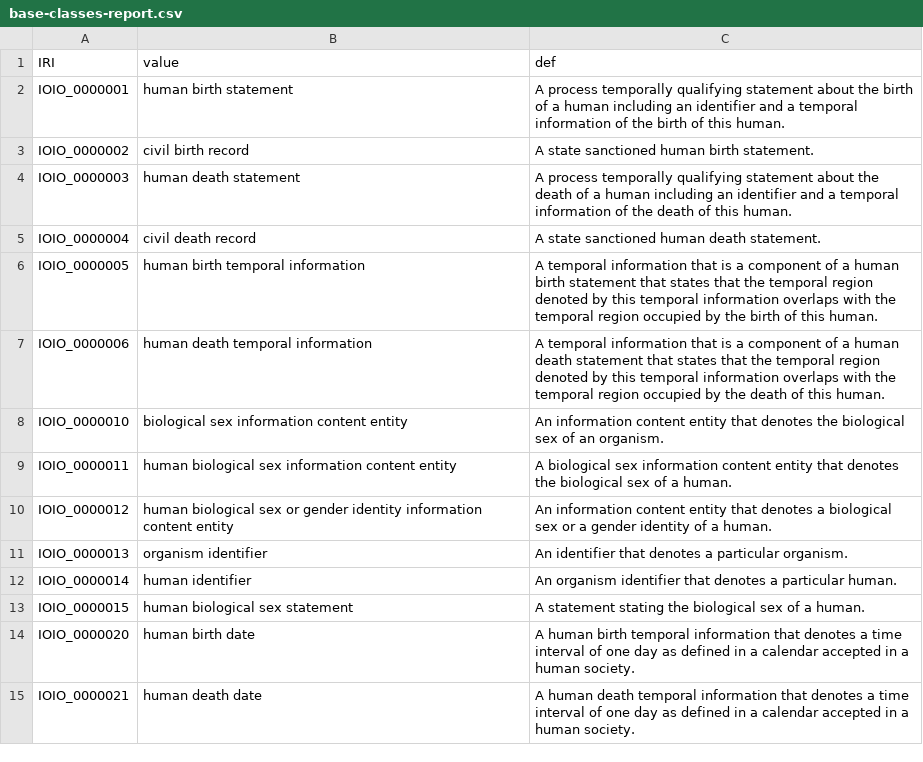
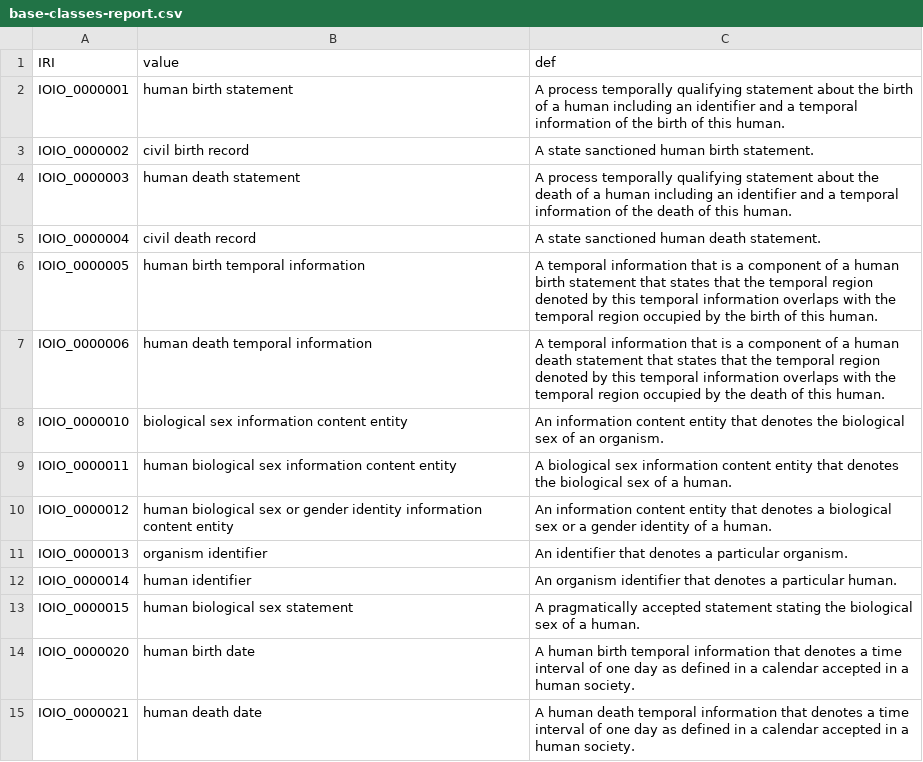
Before and after one commit to OpenLHS/IOIO, a CSV file: src/ontology/reports/base-classes-report.csv, drawn as a sheet.

Commit message:
Updated definition for "human biological sex statement"

```diff
--- a/src/ontology/reports/base-classes-report.csv
+++ b/src/ontology/reports/base-classes-report.csv
@@ -12,3 +12,3 @@ IOIO_0000013,organism identifier,An identifier that denotes a particular organis
 IOIO_0000014,human identifier,An organism identifier that denotes a particular human.
-IOIO_0000015,human biological sex statement,A statement stating the biological sex of a human.
+IOIO_0000015,human biological sex statement,A pragmatically accepted statement stating the biological sex of a human.
 IOIO_0000020,human birth date,A human birth temporal information that denotes a time interval of one day as defined in a calendar accepted in a human society.
```
Also changed, not shown: src/ontology/subsets/OpenLHS-H.tsv, subsets/OpenLHS-H.tsv, 8 other files.
